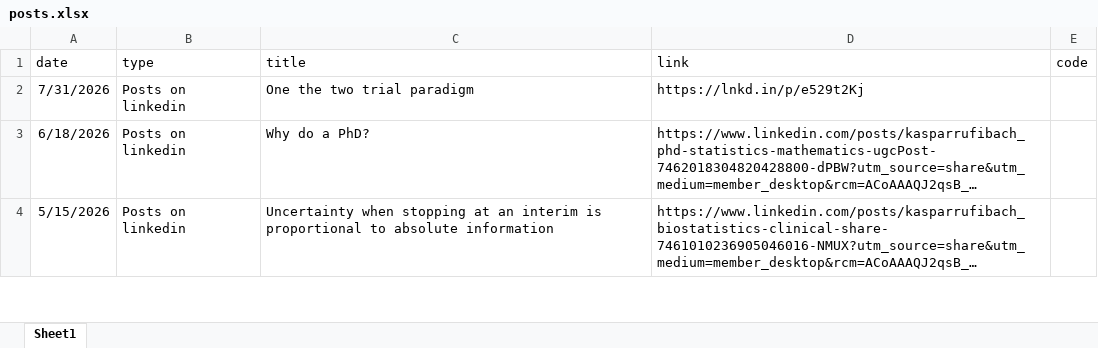
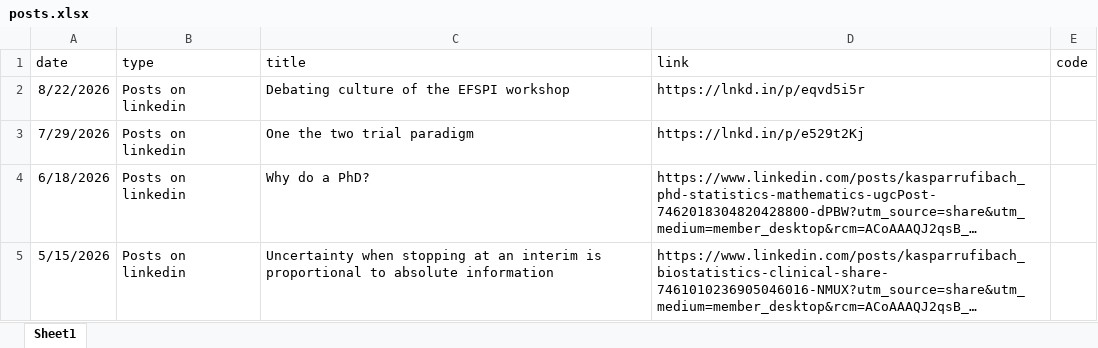
Before and after one commit to numbersman77/kasparrufibach, an Excel workbook: data/posts.xlsx, sheet Sheet1, drawn as a sheet; only a part is shown; long unchanged cells end in …; values as stored, in another font and other column widths than the file's, no borders; addresses are those after the commit; the diff names each change by its address in the sheet, - before the commit and + after, or states it on an @@ line.

```diff
--- a/data/posts.xlsx (sheet Sheet1)
+++ b/data/posts.xlsx (sheet Sheet1)
+row 2: 8/22/2026 | Posts on linkedin | Debating culture of the EFSPI workshop | https://lnkd.in/p/eqvd5i5r
-A3 (date): 7/31/2026
+A3 (date): 7/29/2026
```
Also changed, not shown: data/update.xlsx, 3 other files.
